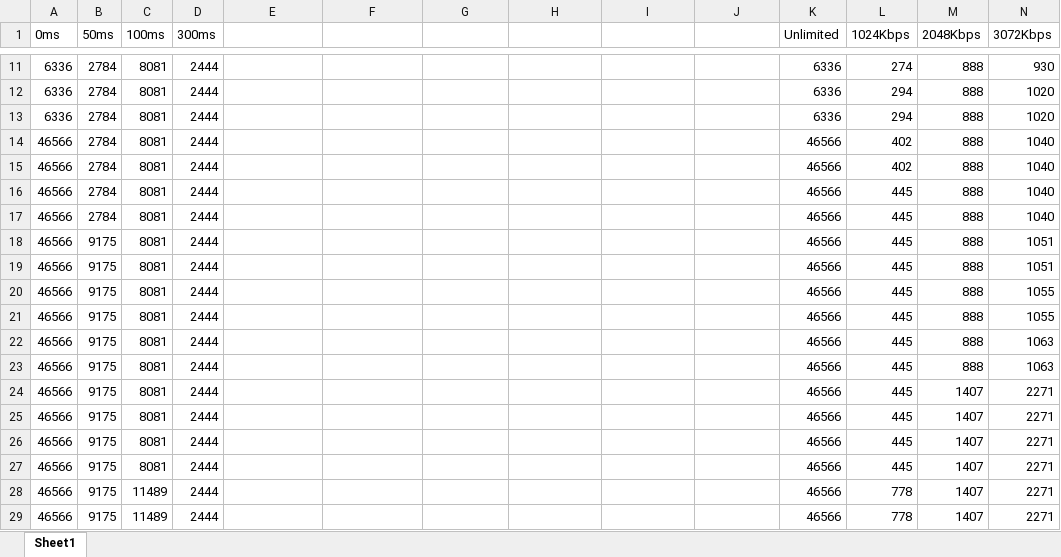
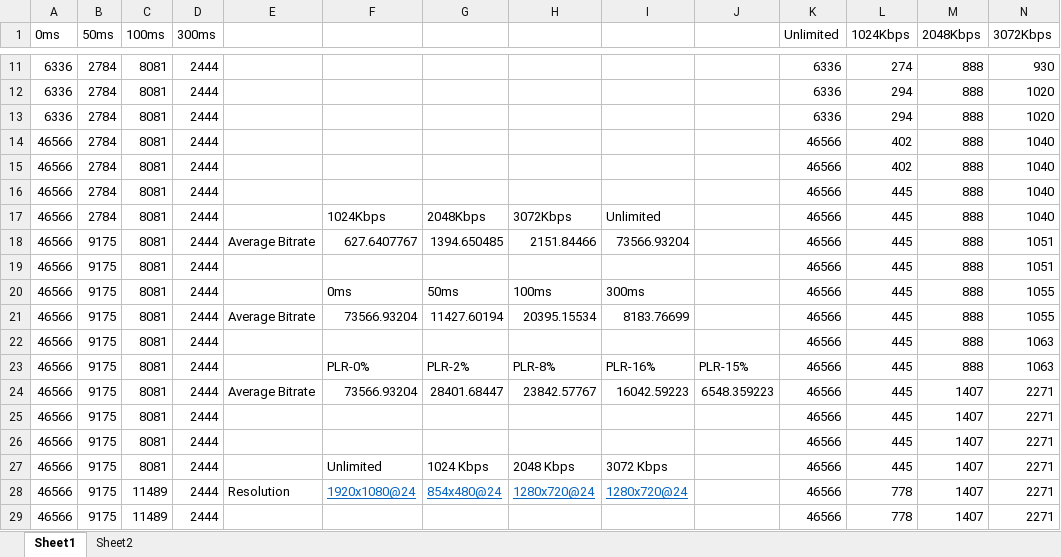
Before and after one commit to maysie0110/COSC6377-ComputerNetworks, an Excel workbook: DASH-Test/DASH-youtube/Results.xlsx, sheet Sheet1, drawn as a sheet; only a part is shown, gaps mark what is left out; values as stored, in another font and other column widths than the file's, no borders; charts and pictures not drawn; removed rows and columns are numbered as before the commit, all else as after; rows hold the shown columns only; the diff covers the shown part only; the diff names each change by its address in the sheet, - before the commit and + after, or states it on an @@ line.

```diff
--- a/DASH-Test/DASH-youtube/Results.xlsx (sheet Sheet1)
+++ b/DASH-Test/DASH-youtube/Results.xlsx (sheet Sheet1)
+sheet tab: Sheet2
-F17: (empty)
+F17: 1024Kbps
-G17: (empty)
+G17: 2048Kbps
-H17: (empty)
+H17: 3072Kbps
-I17: (empty)
+I17: Unlimited
+row 18: 46566 | 9175 | 8081 | 2444 | Average Bitrate | 627.6407767 | 1394.650485 | 2151.84466 | 73566.93204 |  | 46566 | 445 | 888 | 1051
-row 19: 46566 | 9175 | 8081 | 2444 |  |  |  |  |  |  | 46566 | 445 | 888 | 1051
-F20: (empty)
+F20: 0ms
-G20: (empty)
+G20: 50ms
-H20: (empty)
+H20: 100ms
-I20: (empty)
+I20: 300ms
-E21: (empty)
+E21: Average Bitrate
-F21: (empty)
+F21: 73566.93204
-G21: (empty)
+G21: 11427.60194
-H21: (empty)
+H21: 20395.15534
-I21: (empty)
+I21: 8183.76699
-F23: (empty)
+F23: PLR-0%
-G23: (empty)
+G23: PLR-2%
-H23: (empty)
+H23: PLR-8%
-I23: (empty)
+I23: PLR-16%
-J23: (empty)
+J23: PLR-15%
-E24: (empty)
+E24: Average Bitrate
-F24: (empty)
+F24: 73566.93204
-G24: (empty)
+G24: 28401.68447
-H24: (empty)
+H24: 23842.57767
-I24: (empty)
+I24: 16042.59223
-J24: (empty)
+J24: 6548.359223
-F27: (empty)
+F27: Unlimited
-G27: (empty)
+G27: 1024 Kbps
-H27: (empty)
+H27: 2048 Kbps
-I27: (empty)
+I27: 3072 Kbps
+row 28: 46566 | 9175 | 11489 | 2444 | Resolution | 1920x1080@24 | 854x480@24 | 1280x720@24 | 1280x720@24 |  | 46566 | 778 | 1407 | 2271
-row 29: 46566 | 9175 | 11489 | 2444 |  |  |  |  |  |  | 46566 | 778 | 1407 | 2271
```
Also changed, not shown: 14 edited cells elsewhere in this sheet, 15 other files.
